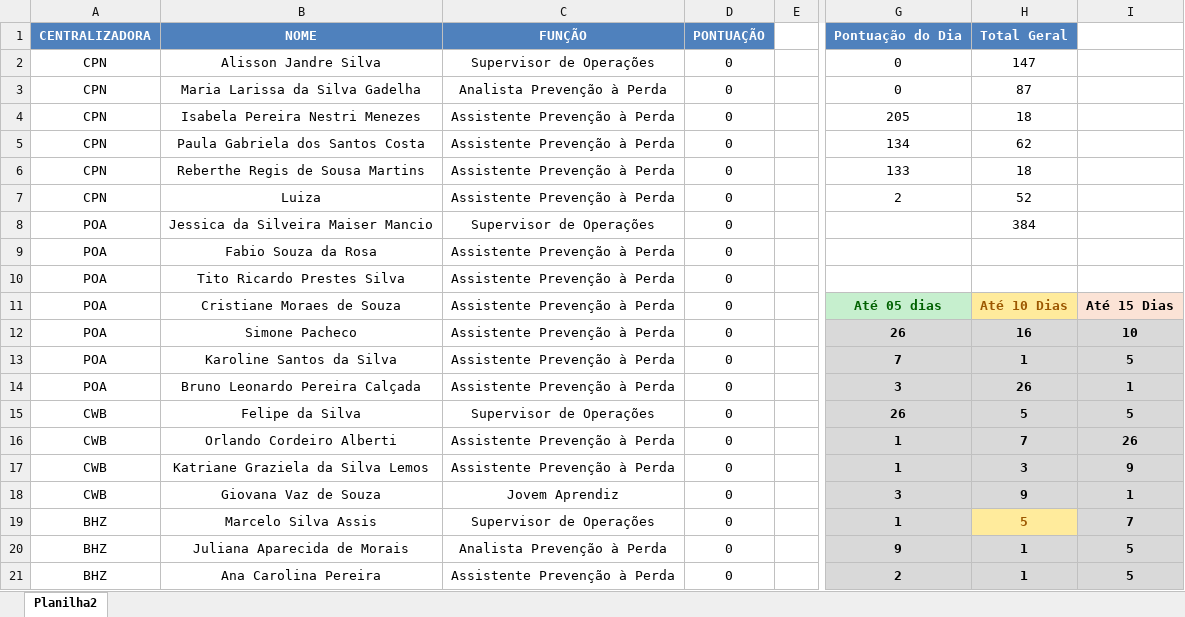
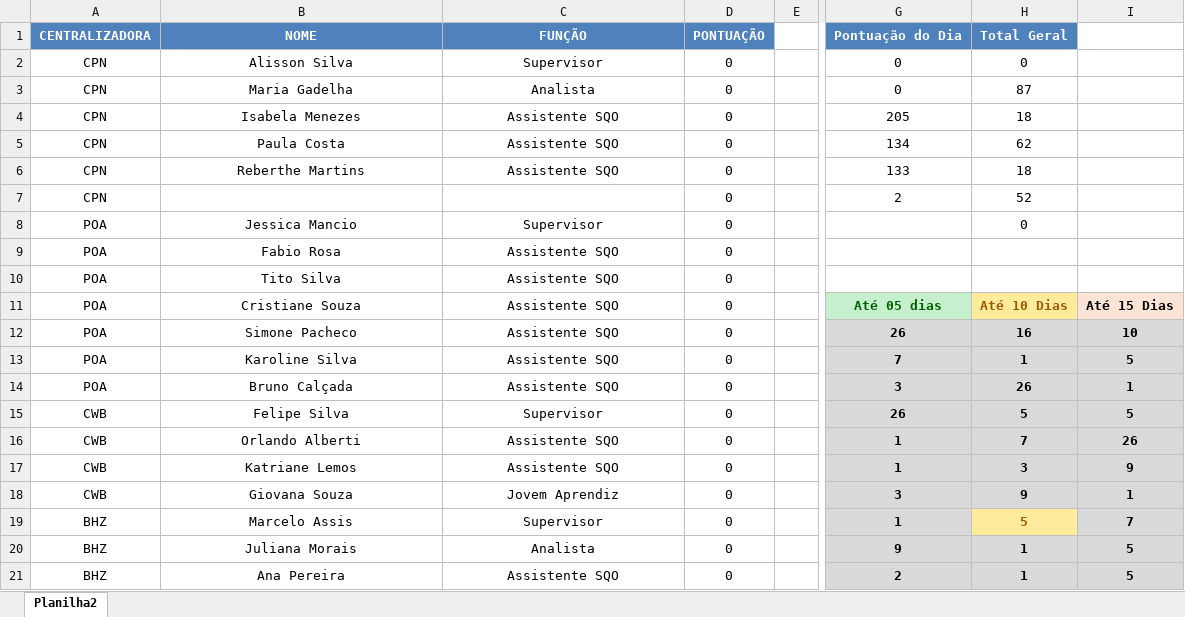
Before and after one commit to gamebos-collab/desafiodeexcelencia, an Excel workbook: public/gamekpi.xlsx, sheet Planilha2, drawn as a sheet; only a part is shown, gaps mark what is left out; values as stored, in another font and other column widths than the file's, no borders; table styles not drawn; the diff covers the shown part only; the diff names each change by its address in the sheet, - before the commit and + after, or states it on an @@ line.

```diff
--- a/public/gamekpi.xlsx (sheet Planilha2)
+++ b/public/gamekpi.xlsx (sheet Planilha2)
-B2: Alisson Jandre Silva
+B2: Alisson Silva
-C2: Supervisor de Operações
+C2: Supervisor
-H2: 147
+H2: 0
-B3: Maria Larissa da Silva Gadelha
+B3: Maria Gadelha
-C3: Analista Prevenção à Perda
+C3: Analista
-B4: Isabela Pereira Nestri Menezes
+B4: Isabela Menezes
-C4:C6: Assistente Prevenção à Perda
+C4:C6: Assistente SQO
-B5: Paula Gabriela dos Santos Costa
+B5: Paula Costa
-B6: Reberthe Regis de Sousa Martins
+B6: Reberthe Martins
-B7: Luiza
+B7: (empty)
-C7: Assistente Prevenção à Perda
+C7: (empty)
-B8: Jessica da Silveira Maiser Mancio
+B8: Jessica Mancio
-C8: Supervisor de Operações
+C8: Supervisor
-H8: 384
+H8: 0
-B9: Fabio Souza da Rosa
+B9: Fabio Rosa
-C9:C14: Assistente Prevenção à Perda
+C9:C14: Assistente SQO
-B10: Tito Ricardo Prestes Silva
+B10: Tito Silva
-B11: Cristiane Moraes de Souza
+B11: Cristiane Souza
-B13: Karoline Santos da Silva
+B13: Karoline Silva
-B14: Bruno Leonardo Pereira Calçada
+B14: Bruno Calçada
-B15: Felipe da Silva
+B15: Felipe Silva
-C15: Supervisor de Operações
+C15: Supervisor
-B16: Orlando Cordeiro Alberti
+B16: Orlando Alberti
-C16:C17: Assistente Prevenção à Perda
+C16:C17: Assistente SQO
-B17: Katriane Graziela da Silva Lemos
+B17: Katriane Lemos
-B18: Giovana Vaz de Souza
+B18: Giovana Souza
-B19: Marcelo Silva Assis
+B19: Marcelo Assis
-C19: Supervisor de Operações
+C19: Supervisor
-B20: Juliana Aparecida de Morais
+B20: Juliana Morais
-C20: Analista Prevenção à Perda
+C20: Analista
-B21: Ana Carolina Pereira
+B21: Ana Pereira
-C21: Assistente Prevenção à Perda
+C21: Assistente SQO
```
Also changed, not shown: 21 added rows, 21 removed rows and 23 edited cells elsewhere in this sheet, 2 other files.
